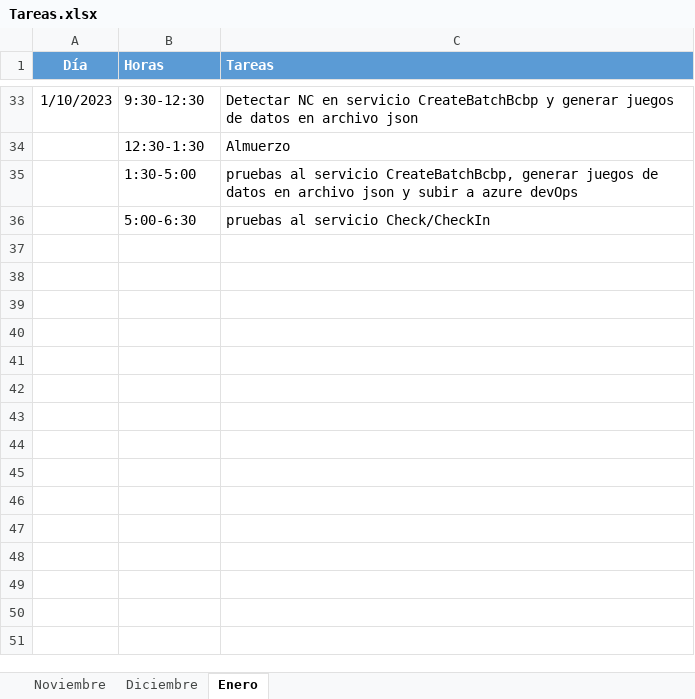
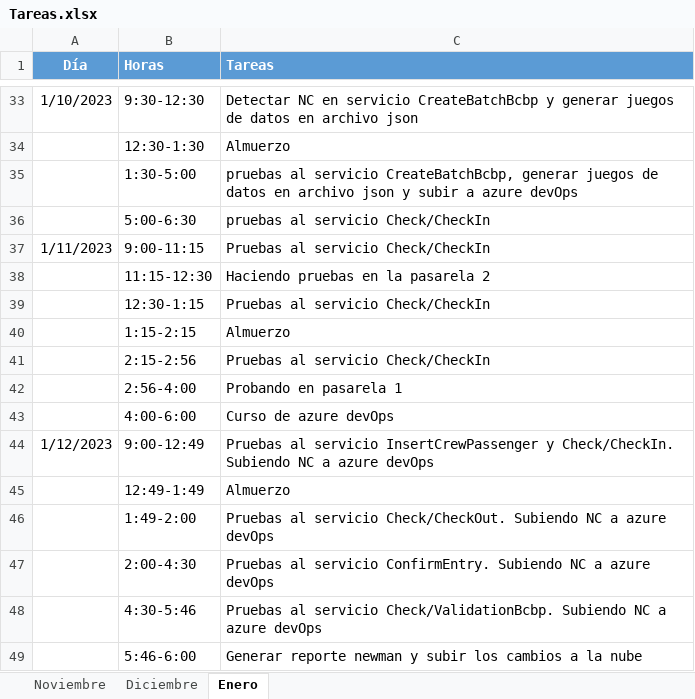
Before and after one commit to ailyndpa/Respositorio-POC, an Excel workbook: Tareas.xlsx, sheet Enero, drawn as a sheet; only a part is shown, gaps mark what is left out; values as stored, in another font and other column widths than the file's, no borders; the diff names each change by its address in the sheet, - before the commit and + after, or states it on an @@ line.

```diff
--- a/Tareas.xlsx (sheet Enero)
+++ b/Tareas.xlsx (sheet Enero)
+row 37: 1/11/2023 | 9:00-11:15 | Pruebas al servicio Check/CheckIn
+row 38:  | 11:15-12:30 | Haciendo pruebas en la pasarela 2
+row 39:  | 12:30-1:15 | Pruebas al servicio Check/CheckIn
+row 40:  | 1:15-2:15 | Almuerzo
+row 41:  | 2:15-2:56 | Pruebas al servicio Check/CheckIn
+row 42:  | 2:56-4:00 | Probando en pasarela 1
+row 43:  | 4:00-6:00 | Curso de azure devOps
+row 44: 1/12/2023 | 9:00-12:49 | Pruebas al servicio InsertCrewPassenger y Check/CheckIn. Subiendo NC a azure devOps
+row 45:  | 12:49-1:49 | Almuerzo
+row 46:  | 1:49-2:00 | Pruebas al servicio Check/CheckOut. Subiendo NC a azure devOps
+row 47:  | 2:00-4:30 | Pruebas al servicio ConfirmEntry. Subiendo NC a azure devOps
+row 48:  | 4:30-5:46 | Pruebas al servicio Check/ValidationBcbp. Subiendo NC a azure devOps
+row 49:  | 5:46-6:00 | Generar reporte newman y subir los cambios a la nube
```
Also changed, not shown: 4 other files.
